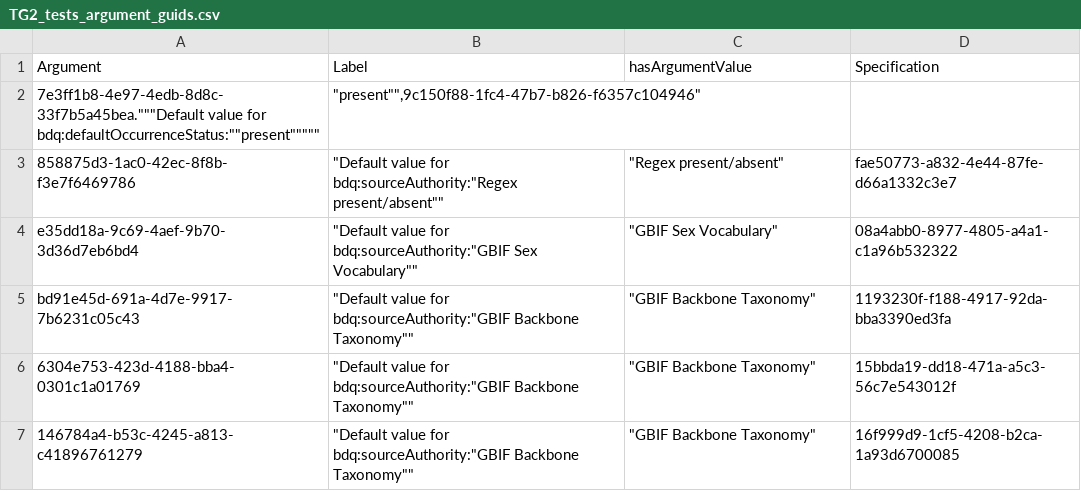
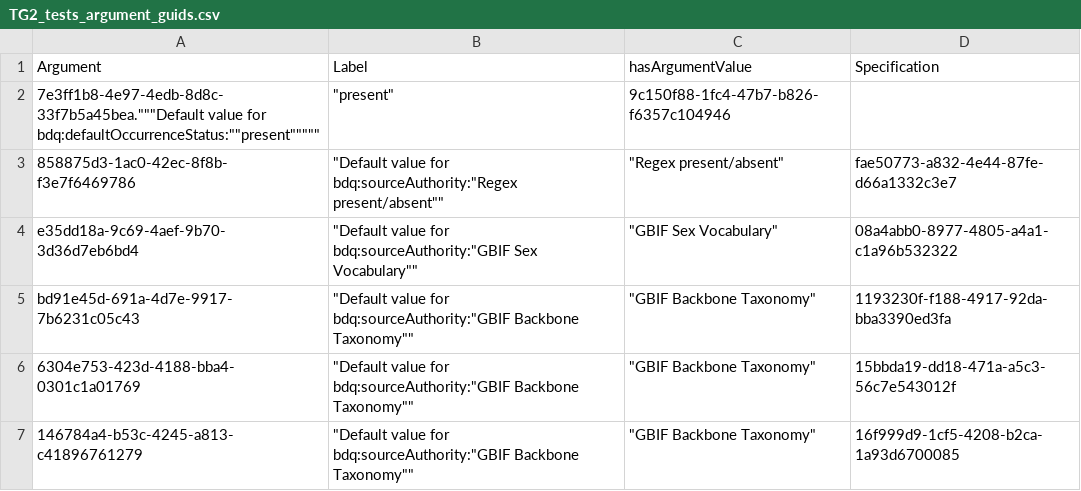
Before and after one commit to tdwg/bdq, a CSV file: tg2/core/TG2_tests_argument_guids.csv, drawn as a sheet; only a part is shown.

Commit message:
Correcting quote escaping in a line in argument guids csv file.

```diff
--- a/tg2/core/TG2_tests_argument_guids.csv
+++ b/tg2/core/TG2_tests_argument_guids.csv
@@ -1,3 +1,3 @@
 "Argument","Label","hasArgumentValue","Specification"
-"7e3ff1b8-4e97-4edb-8d8c-33f7b5a45bea"."""Default value for bdq:defaultOccurrenceStatus:""present""""","""present"""","9c150f88-1fc4-47b7-b826-f6357c104946"
+"7e3ff1b8-4e97-4edb-8d8c-33f7b5a45bea"."""Default value for bdq:defaultOccurrenceStatus:""present""""","""present""","9c150f88-1fc4-47b7-b826-f6357c104946"
 "858875d3-1ac0-42ec-8f8b-f3e7f6469786","""Default value for bdq:sourceAuthority:""Regex present/absent""""","""Regex present/absent""","fae50773-a832-4e44-87fe-d66a1332c3e7"
```
